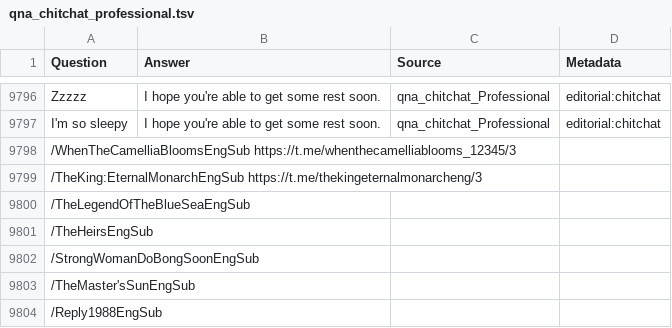
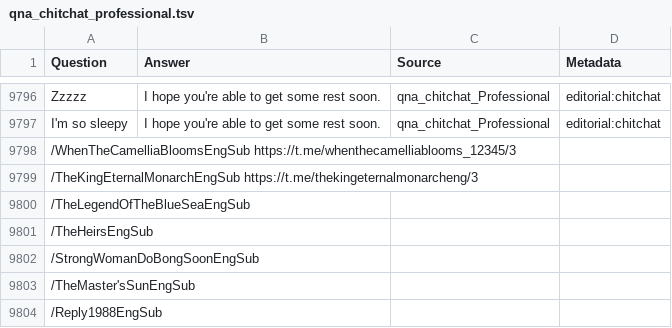
Before and after one commit to anmol1014/anmox_bot, a TSV file: qna_chitchat_professional.tsv, drawn as a sheet; only a part is shown, gaps mark what is left out.

Commit message:
Update qna_chitchat_professional.tsv

```diff
--- a/qna_chitchat_professional.tsv
+++ b/qna_chitchat_professional.tsv
@@ -9798,3 +9798,3 @@ I'm so sleepy	I hope you're able to get some rest soon.	qna_chitchat_Professiona
 /WhenTheCamelliaBloomsEngSub  https://t.me/whenthecamelliablooms_12345/3
-/TheKing:EternalMonarchEngSub  https://t.me/thekingeternalmonarcheng/3
+/TheKingEternalMonarchEngSub  https://t.me/thekingeternalmonarcheng/3
 /TheLegendOfTheBlueSeaEngSub
```
